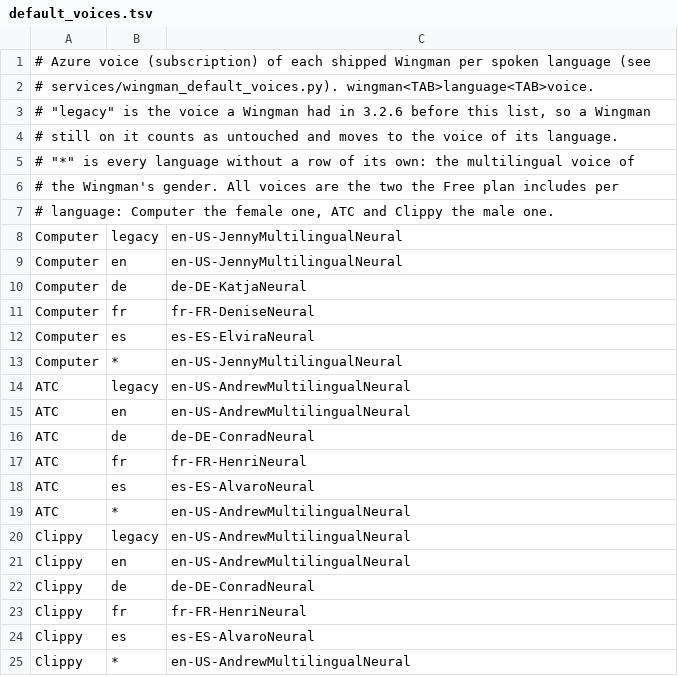
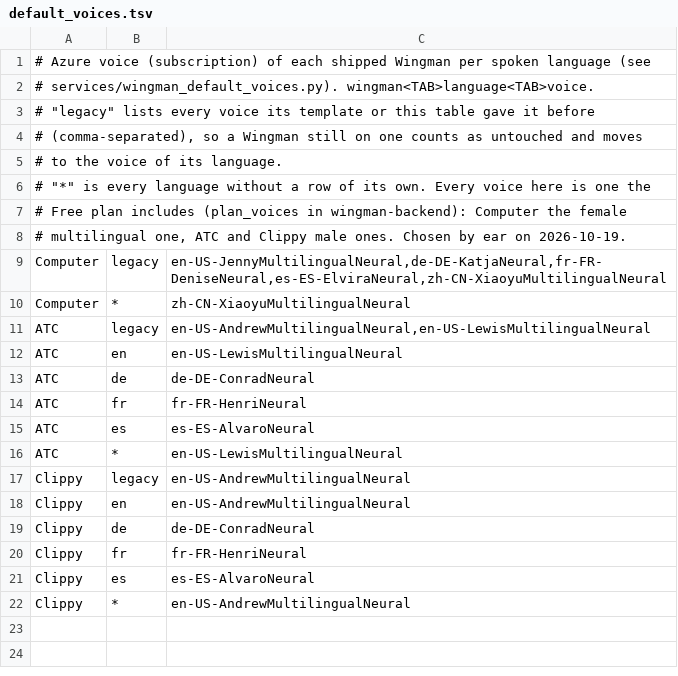
Before and after one commit to ShipBit/wingman-ai, a TSV file: templates/azure/default_voices.tsv, drawn as a sheet.

```diff
--- a/templates/azure/default_voices.tsv
+++ b/templates/azure/default_voices.tsv
@@ -2,15 +2,12 @@
 # services/wingman_default_voices.py). wingman<TAB>language<TAB>voice.
-# "legacy" is the voice a Wingman had in 3.2.6 before this list, so a Wingman
-# still on it counts as untouched and moves to the voice of its language.
-# "*" is every language without a row of its own: the multilingual voice of
-# the Wingman's gender. All voices are the two the Free plan includes per
-# language: Computer the female one, ATC and Clippy the male one.
-Computer	legacy	en-US-JennyMultilingualNeural
-Computer	en	en-US-JennyMultilingualNeural
-Computer	de	de-DE-KatjaNeural
-Computer	fr	fr-FR-DeniseNeural
-Computer	es	es-ES-ElviraNeural
-Computer	*	en-US-JennyMultilingualNeural
-ATC	legacy	en-US-AndrewMultilingualNeural
-ATC	en	en-US-AndrewMultilingualNeural
+# "legacy" lists every voice its template or this table gave it before
+# (comma-separated), so a Wingman still on one counts as untouched and moves
+# to the voice of its language.
+# "*" is every language without a row of its own. Every voice here is one the
+# Free plan includes (plan_voices in wingman-backend): Computer the female
+# multilingual one, ATC and Clippy male ones. Chosen by ear on 2026-10-19.
+Computer	legacy	en-US-JennyMultilingualNeural,de-DE-KatjaNeural,fr-FR-DeniseNeural,es-ES-ElviraNeural,zh-CN-XiaoyuMultilingualNeural
+Computer	*	zh-CN-XiaoyuMultilingualNeural
+ATC	legacy	en-US-AndrewMultilingualNeural,en-US-LewisMultilingualNeural
+ATC	en	en-US-LewisMultilingualNeural
 ATC	de	de-DE-ConradNeural
@@ -18,3 +15,3 @@ ATC	fr	fr-FR-HenriNeural
 ATC	es	es-ES-AlvaroNeural
-ATC	*	en-US-AndrewMultilingualNeural
+ATC	*	en-US-LewisMultilingualNeural
 Clippy	legacy	en-US-AndrewMultilingualNeural
```
Also changed, not shown: templates/inworld/default_voices.tsv, templates/pocket_tts/default_voices.tsv, 11 other files.
